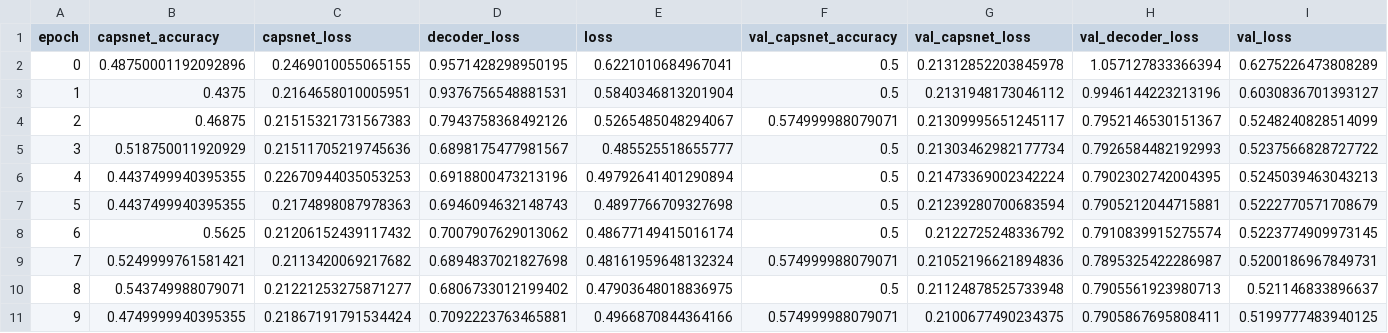
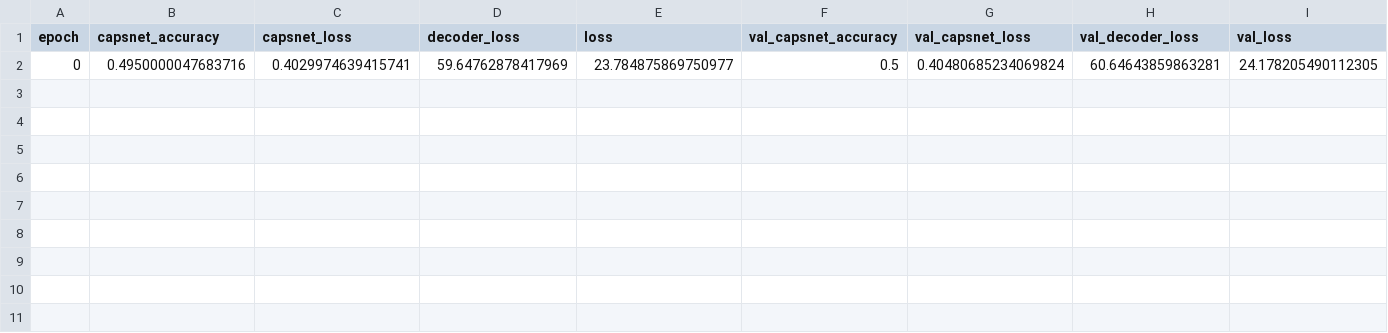
Before and after one commit to asmaaalaa99/Minerva_Capstone, a CSV file: Archive/result/log.csv, drawn as a sheet.

```diff
--- a/Archive/result/log.csv
+++ b/Archive/result/log.csv
@@ -1,11 +1,2 @@
 epoch,capsnet_accuracy,capsnet_loss,decoder_loss,loss,val_capsnet_accuracy,val_capsnet_loss,val_decoder_loss,val_loss
-0,0.48750001192092896,0.2469010055065155,0.9571428298950195,0.6221010684967041,0.5,0.21312852203845978,1.057127833366394,0.6275226473808289
-1,0.4375,0.2164658010005951,0.9376756548881531,0.5840346813201904,0.5,0.2131948173046112,0.9946144223213196,0.6030836701393127
-2,0.46875,0.21515321731567383,0.7943758368492126,0.5265485048294067,0.574999988079071,0.21309995651245117,0.7952146530151367,0.5248240828514099
-3,0.518750011920929,0.21511705219745636,0.6898175477981567,0.485525518655777,0.5,0.21303462982177734,0.7926584482192993,0.5237566828727722
-4,0.4437499940395355,0.22670944035053253,0.6918800473213196,0.49792641401290894,0.5,0.21473369002342224,0.7902302742004395,0.5245039463043213
-5,0.4437499940395355,0.2174898087978363,0.6946094632148743,0.4897766709327698,0.5,0.21239280700683594,0.7905212044715881,0.5222770571708679
-6,0.5625,0.21206152439117432,0.7007907629013062,0.48677149415016174,0.5,0.2122725248336792,0.7910839915275574,0.5223774909973145
-7,0.5249999761581421,0.2113420069217682,0.6894837021827698,0.48161959648132324,0.574999988079071,0.21052196621894836,0.7895325422286987,0.5200186967849731
-8,0.543749988079071,0.21221253275871277,0.6806733012199402,0.47903648018836975,0.5,0.21124878525733948,0.7905561923980713,0.521146833896637
-9,0.4749999940395355,0.21867191791534424,0.7092223763465881,0.4966870844364166,0.574999988079071,0.2100677490234375,0.7905867695808411,0.5199777483940125
+0,0.4950000047683716,0.4029974639415741,59.64762878417969,23.784875869750977,0.5,0.40480685234069824,60.64643859863281,24.178205490112305
```
Also changed, not shown: 7 other files.
